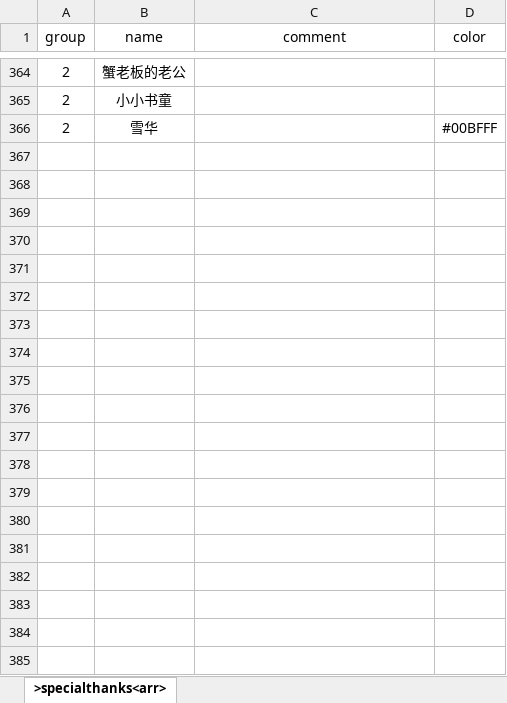
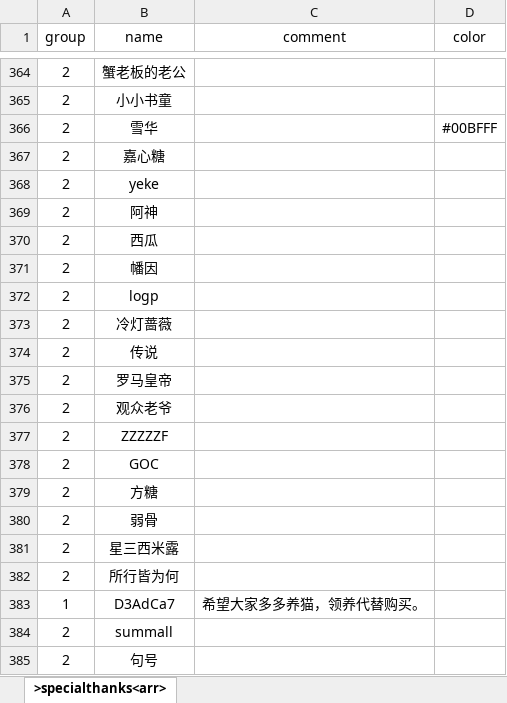
Before and after one commit to VickScarlet/lifeRestart, an Excel workbook: data/specialthanks-afd.xlsx, sheet >specialthanks<arr>, drawn as a sheet; only a part is shown, gaps mark what is left out; values as stored, in another font and other column widths than the file's, no borders; the diff covers the shown part only; the diff names each change by its address in the sheet, - before the commit and + after, or states it on an @@ line.

```diff
--- a/data/specialthanks-afd.xlsx (sheet >specialthanks<arr>)
+++ b/data/specialthanks-afd.xlsx (sheet >specialthanks<arr>)
+row 367: 2 | 嘉心糖
+row 368: 2 | yeke
+row 369: 2 | 阿神
+row 370: 2 | 西瓜
+row 371: 2 | 幡因
+row 372: 2 | logp
+row 373: 2 | 冷灯蔷薇
+row 374: 2 | 传说
+row 375: 2 | 罗马皇帝
+row 376: 2 | 观众老爷
+row 377: 2 | ZZZZZF
+row 378: 2 | GOC
+row 379: 2 | 方糖
+row 380: 2 | 弱骨
+row 381: 2 | 星三西米露
+row 382: 2 | 所行皆为何
+row 383: 1 | D3AdCa7 | 希望大家多多养猫，领养代替购买。
+row 384: 2 | summall
+row 385: 2 | 句号
```
Also changed, not shown: 13 added rows elsewhere in this sheet, data/events.xlsx, data/specialthanks-dun.xlsx, 2 other files.
